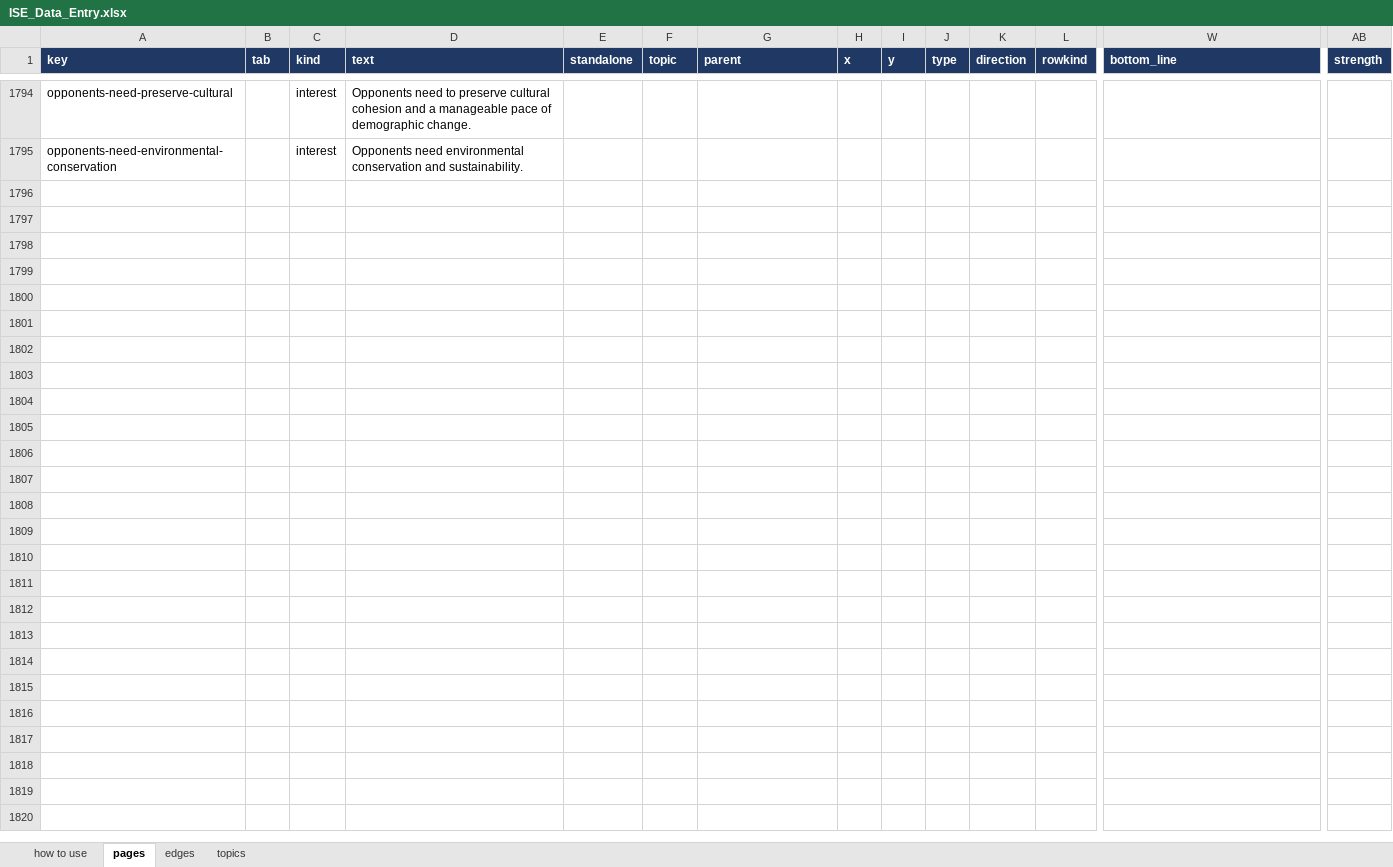
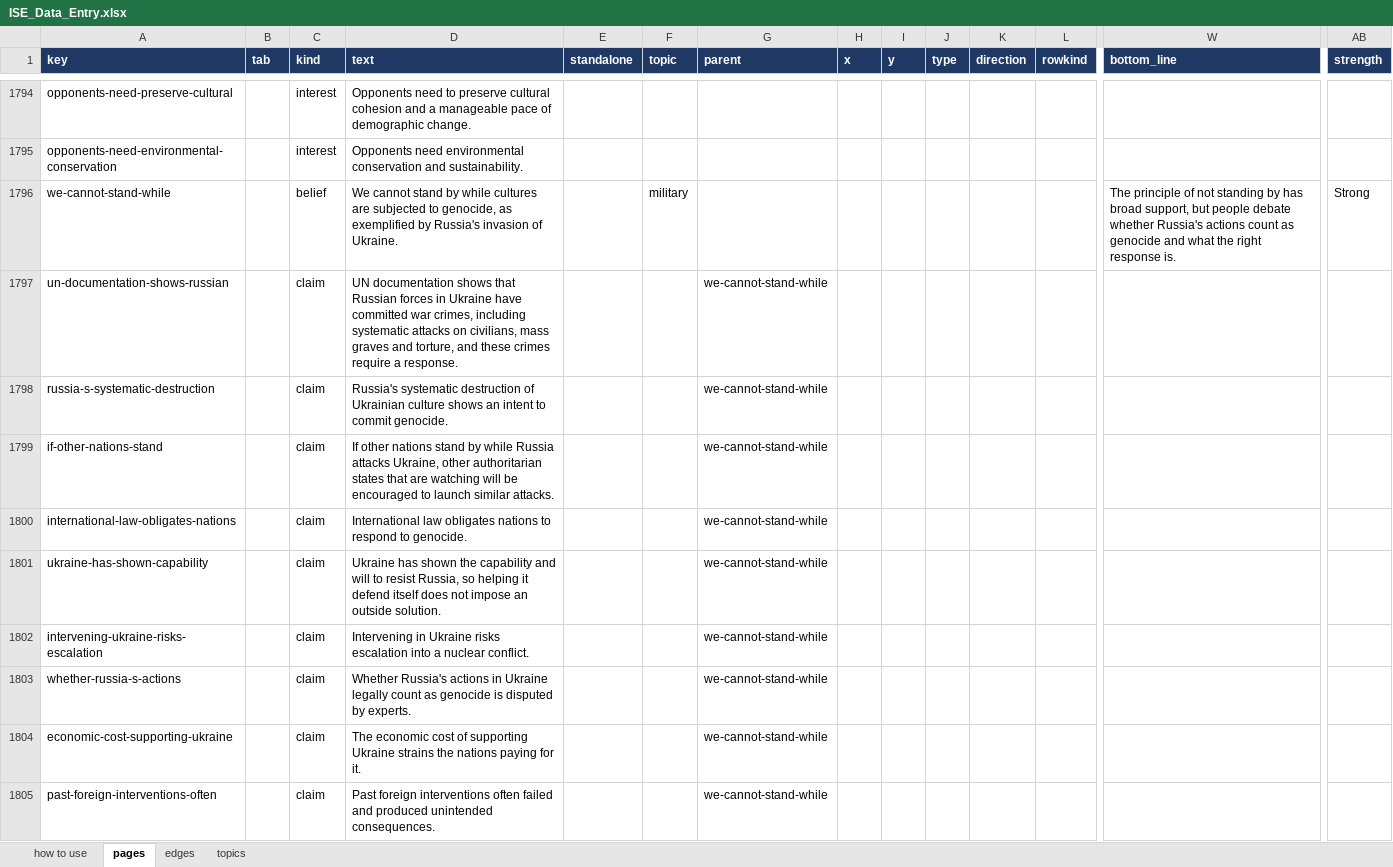
Before and after one commit to myklob/ideastockexchange, an Excel workbook: tools/static-site/ISE_Data_Entry.xlsx, sheet pages, drawn as a sheet; only a part is shown, gaps mark what is left out; values as stored, in another font and other column widths than the file's, no borders; rows hold the shown columns only; the diff covers the shown part only; the diff names each change by its address in the sheet, - before the commit and + after, or states it on an @@ line.

```diff
--- a/tools/static-site/ISE_Data_Entry.xlsx (sheet pages)
+++ b/tools/static-site/ISE_Data_Entry.xlsx (sheet pages)
+row 1796: we-cannot-stand-while |  | belief | We cannot stand by while cultures are subjected to genocide, as exemplified by Russia's invasion of Ukraine. |  | military |  |  |  |  |  |  | The principle of not standing by has broad support, but people debate whether Russia's actions count as genocide and what the right response is. | Strong
+row 1797: un-documentation-shows-russian |  | claim | UN documentation shows that Russian forces in Ukraine have committed war crimes, including systematic attacks on civilians, mass graves and torture, and these crimes require a response. |  |  | we-cannot-stand-while
+row 1798: russia-s-systematic-destruction |  | claim | Russia's systematic destruction of Ukrainian culture shows an intent to commit genocide. |  |  | we-cannot-stand-while
+row 1799: if-other-nations-stand |  | claim | If other nations stand by while Russia attacks Ukraine, other authoritarian states that are watching will be encouraged to launch similar attacks. |  |  | we-cannot-stand-while
+row 1800: international-law-obligates-nations |  | claim | International law obligates nations to respond to genocide. |  |  | we-cannot-stand-while
+row 1801: ukraine-has-shown-capability |  | claim | Ukraine has shown the capability and will to resist Russia, so helping it defend itself does not impose an outside solution. |  |  | we-cannot-stand-while
+row 1802: intervening-ukraine-risks-escalation |  | claim | Intervening in Ukraine risks escalation into a nuclear conflict. |  |  | we-cannot-stand-while
+row 1803: whether-russia-s-actions |  | claim | Whether Russia's actions in Ukraine legally count as genocide is disputed by experts. |  |  | we-cannot-stand-while
+row 1804: economic-cost-supporting-ukraine |  | claim | The economic cost of supporting Ukraine strains the nations paying for it. |  |  | we-cannot-stand-while
+row 1805: past-foreign-interventions-often |  | claim | Past foreign interventions often failed and produced unintended consequences. |  |  | we-cannot-stand-while
```
Also changed, not shown: 44 added rows elsewhere in this sheet, sheet edges, 2 other files.
